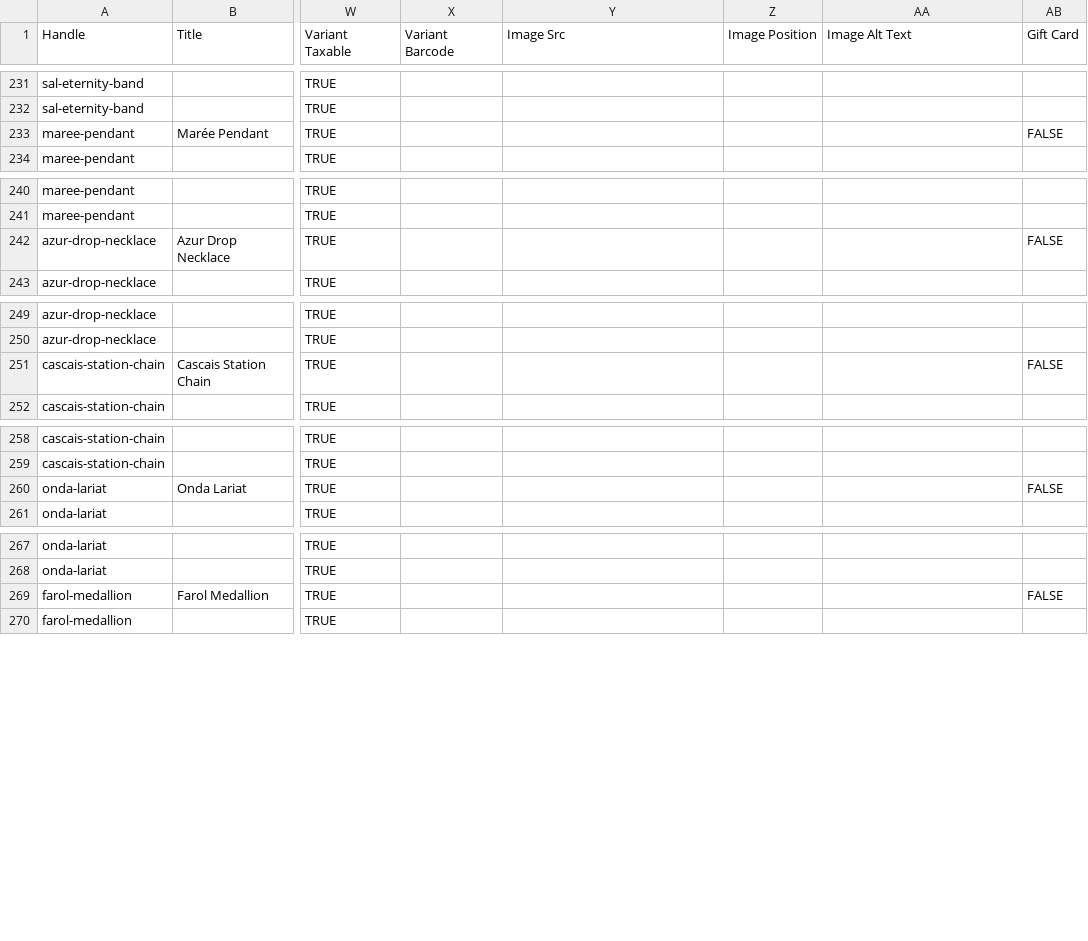
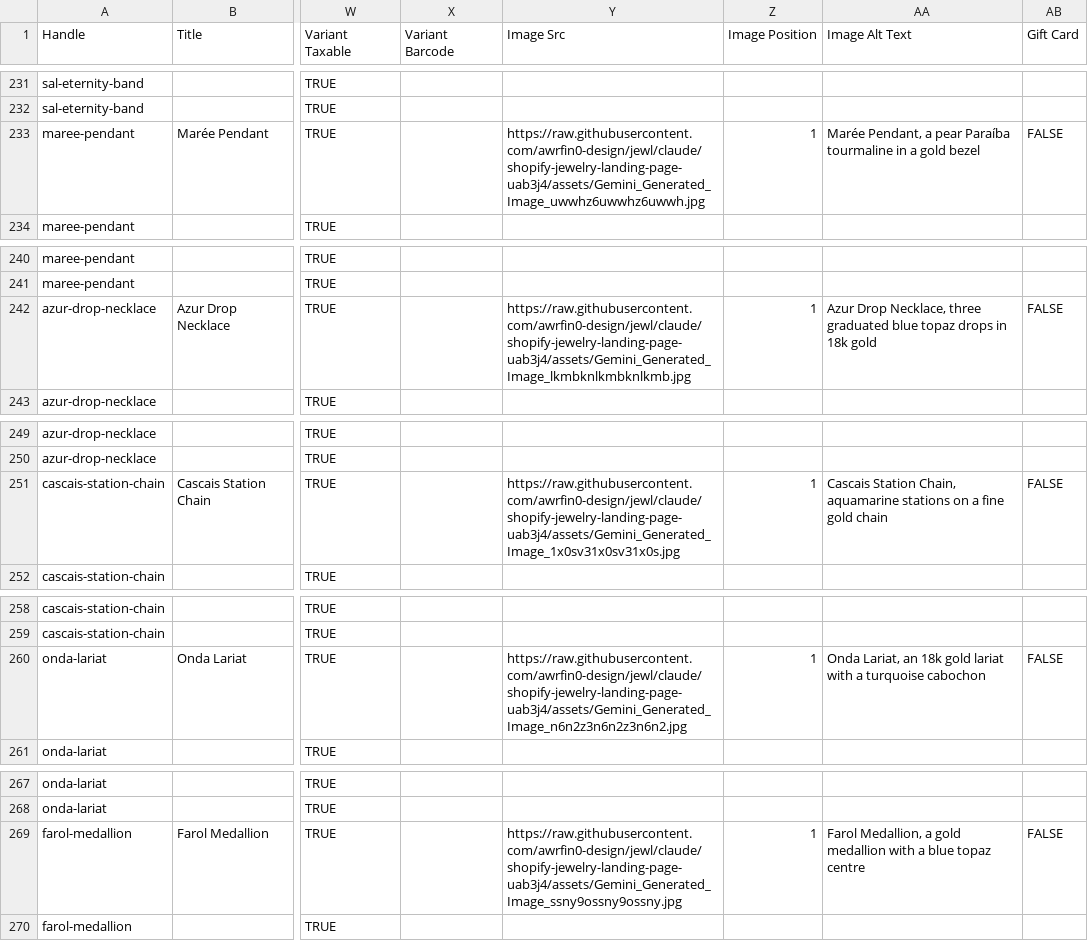
Before and after one commit to awrfin0-design/jewl, a CSV file: catalog/jewl-products-mxn.csv, drawn as a sheet; only a part is shown, gaps mark what is left out; the diff covers the shown part only; the diff names each change by its address in the sheet, - before the commit and + after, or states it on an @@ line.

```diff
--- a/catalog/jewl-products-mxn.csv
+++ b/catalog/jewl-products-mxn.csv
-Y233 (Image Src): (empty)
+Y233 (Image Src): https://raw.githubusercontent.com/awrfin0-design/jewl/claude/shopify-jewelry-landing-page-uab3j4/assets/Gemini_Generated_Image_uwwhz6uwwhz6uwwh.jpg
-Z233 (Image Position): (empty)
+Z233 (Image Position): 1
-AA233 (Image Alt Text): (empty)
+AA233 (Image Alt Text): Marée Pendant, a pear Paraíba tourmaline in a gold bezel
-Y242 (Image Src): (empty)
+Y242 (Image Src): https://raw.githubusercontent.com/awrfin0-design/jewl/claude/shopify-jewelry-landing-page-uab3j4/assets/Gemini_Generated_Image_lkmbknlkmbknlkmb.jpg
-Z242 (Image Position): (empty)
+Z242 (Image Position): 1
-AA242 (Image Alt Text): (empty)
+AA242 (Image Alt Text): Azur Drop Necklace, three graduated blue topaz drops in 18k gold
-Y251 (Image Src): (empty)
+Y251 (Image Src): https://raw.githubusercontent.com/awrfin0-design/jewl/claude/shopify-jewelry-landing-page-uab3j4/assets/Gemini_Generated_Image_1x0sv31x0sv31x0s.jpg
-Z251 (Image Position): (empty)
+Z251 (Image Position): 1
-AA251 (Image Alt Text): (empty)
+AA251 (Image Alt Text): Cascais Station Chain, aquamarine stations on a fine gold chain
-Y260 (Image Src): (empty)
+Y260 (Image Src): https://raw.githubusercontent.com/awrfin0-design/jewl/claude/shopify-jewelry-landing-page-uab3j4/assets/Gemini_Generated_Image_n6n2z3n6n2z3n6n2.jpg
-Z260 (Image Position): (empty)
+Z260 (Image Position): 1
-AA260 (Image Alt Text): (empty)
+AA260 (Image Alt Text): Onda Lariat, an 18k gold lariat with a turquoise cabochon
-Y269 (Image Src): (empty)
+Y269 (Image Src): https://raw.githubusercontent.com/awrfin0-design/jewl/claude/shopify-jewelry-landing-page-uab3j4/assets/Gemini_Generated_Image_ssny9ossny9ossny.jpg
-Z269 (Image Position): (empty)
+Z269 (Image Position): 1
-AA269 (Image Alt Text): (empty)
+AA269 (Image Alt Text): Farol Medallion, a gold medallion with a blue topaz centre
```
Also changed, not shown: 45 edited cells elsewhere in this file, catalog/jewl-products.csv, 6 other files.
